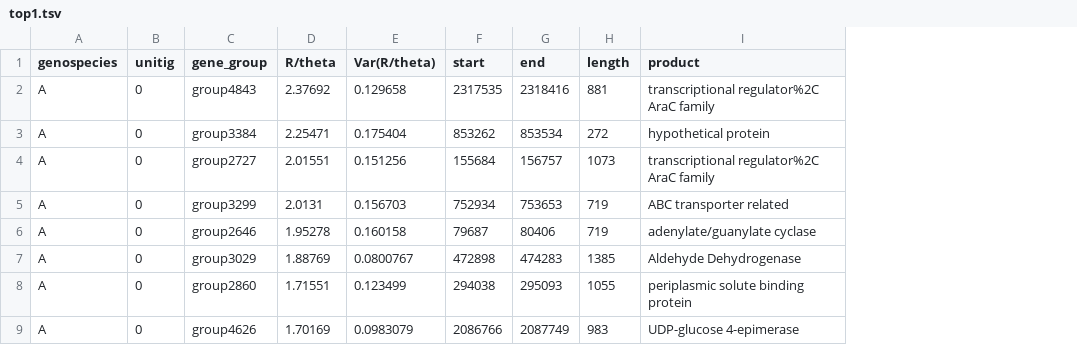
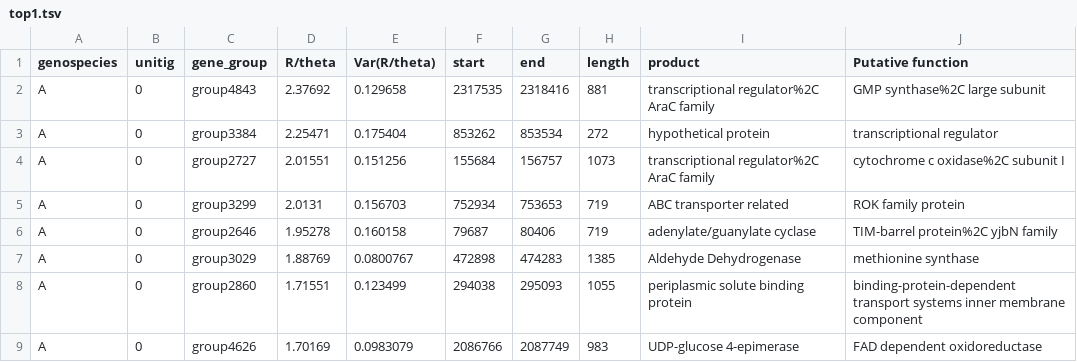
Before and after one commit to cmkobel/gBGC, a TSV file: log/top1.tsv, drawn as a sheet; only a part is shown; the diff names each change by its address in the sheet, - before the commit and + after, or states it on an @@ line.

Commit message:
amend

```diff
--- a/log/top1.tsv
+++ b/log/top1.tsv
+column J (Putative function), rows 2-9: GMP synthase%2C large subunit | transcriptional regulator | cytochrome c oxidase%2C subunit I | ROK family protein | TIM-barrel protein%2C yjbN family | methionine synthase | binding-protein-dependent transport systems inner membrane component | FAD dependent oxidoreductase
```
